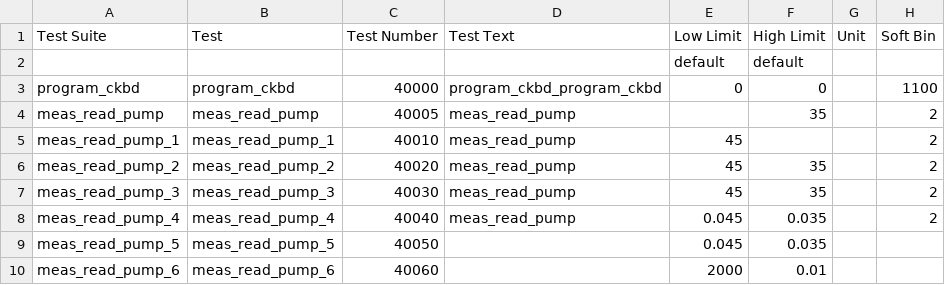
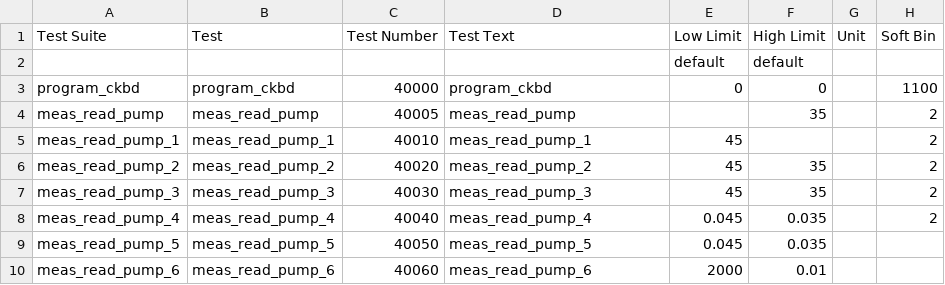
Before and after one commit to Origen-SDK/origen_testers, a CSV file: approved/v93k_smt8/OrigenTesters/limits/Main.TEST_Tests.csv, drawn as a sheet.

```diff
--- a/approved/v93k_smt8/OrigenTesters/limits/Main.TEST_Tests.csv
+++ b/approved/v93k_smt8/OrigenTesters/limits/Main.TEST_Tests.csv
@@ -2,9 +2,9 @@ Test Suite,Test,Test Number,Test Text,Low Limit,High Limit,Unit,Soft Bin
 ,,,,default,default
-program_ckbd,program_ckbd,40000,program_ckbd_program_ckbd,0,0,,1100
+program_ckbd,program_ckbd,40000,program_ckbd,0,0,,1100
 meas_read_pump,meas_read_pump,40005,meas_read_pump,,35,,2
-meas_read_pump_1,meas_read_pump_1,40010,meas_read_pump,45,,,2
-meas_read_pump_2,meas_read_pump_2,40020,meas_read_pump,45,35,,2
-meas_read_pump_3,meas_read_pump_3,40030,meas_read_pump,45,35,,2
-meas_read_pump_4,meas_read_pump_4,40040,meas_read_pump,0.045,0.035,,2
-meas_read_pump_5,meas_read_pump_5,40050,,0.045,0.035,,
-meas_read_pump_6,meas_read_pump_6,40060,,2000,0.01,,
+meas_read_pump_1,meas_read_pump_1,40010,meas_read_pump_1,45,,,2
+meas_read_pump_2,meas_read_pump_2,40020,meas_read_pump_2,45,35,,2
+meas_read_pump_3,meas_read_pump_3,40030,meas_read_pump_3,45,35,,2
+meas_read_pump_4,meas_read_pump_4,40040,meas_read_pump_4,0.045,0.035,,2
+meas_read_pump_5,meas_read_pump_5,40050,meas_read_pump_5,0.045,0.035,,
+meas_read_pump_6,meas_read_pump_6,40060,meas_read_pump_6,2000,0.01,,
```
Also changed, not shown: approved/v93k_smt8/OrigenTesters/limits/Main.FLOW_CONTROL_Tests.csv, approved/v93k_smt8/OrigenTesters/limits/Main.PRB1_Tests.csv, 2 other files.
